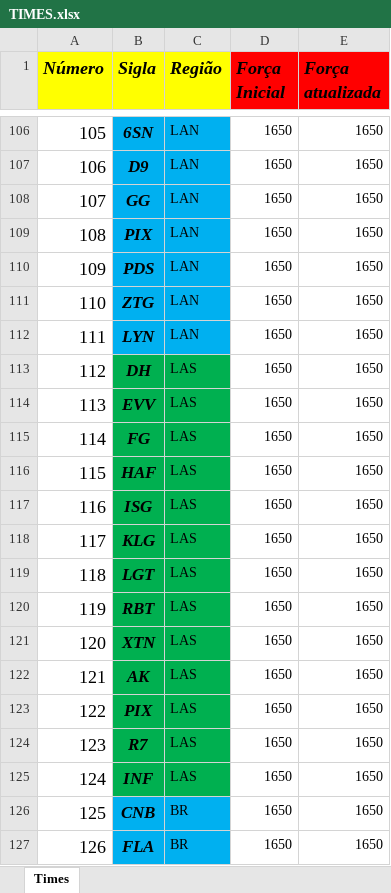
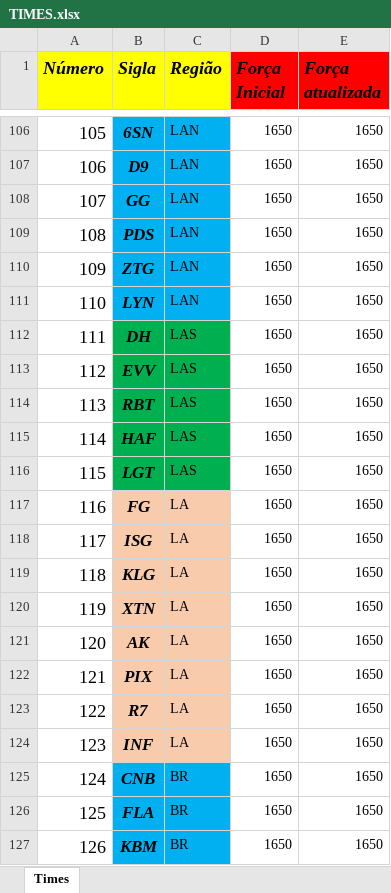
Before and after one commit to BrunodePauloAlmeida/Games_Prediction, an Excel workbook: TIMES.xlsx, sheet Times, drawn as a sheet; only a part is shown, gaps mark what is left out; the shorter side is filled out with more unchanged rows; values as stored, in another font and other column widths than the file's, no borders; removed rows and columns are numbered as before the commit, all else as after; the diff names each change by its address in the sheet, - before the commit and + after, or states it on an @@ line.

Commit message:
Base de dados atualizada, funcao que minimiza todas as ligas, tabela com informacoes dos times

```diff
--- a/TIMES.xlsx (sheet Times)
+++ b/TIMES.xlsx (sheet Times)
-row 109: 108 | PIX | LAN | 1650 | 1650
@@ column A (Número) renumbered from row 109 down @@
-B114 (Sigla): FG
+B114 (Sigla): RBT
-row 117: 116 | ISG | LAS | 1650 | 1650
-row 118: 117 | KLG | LAS | 1650 | 1650
-B117 (Sigla): RBT
+B117 (Sigla): FG
-B117:C117 fill: #00B050
+B117:C117 fill: #F8CBAD
-C117 (Região): LAS
+C117 (Região): LA
+row 118: 117 | ISG | LA | 1650 | 1650
+row 119: 118 | KLG | LA | 1650 | 1650
-B120:C124 fill: #00B050
+B120:C124 fill: #F8CBAD
-C120:C124 (Região): LAS
+C120:C124 (Região): LA
```
Also changed, not shown: TCL_TURQUIA_2019.xlsx, 6 other files.
